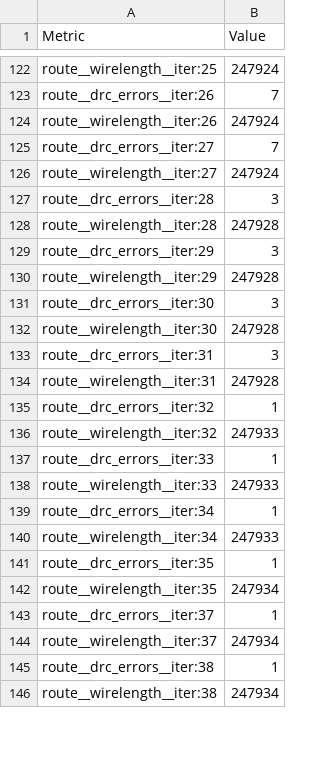
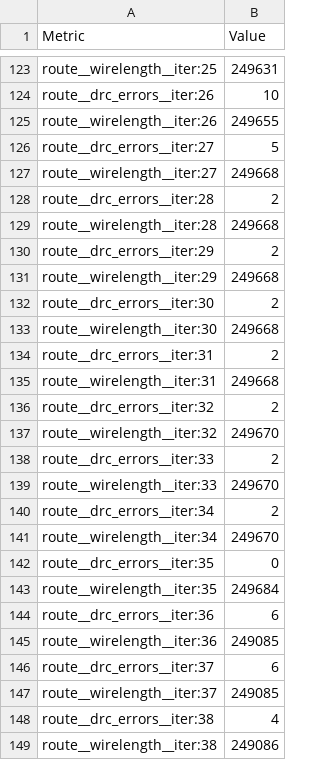
Before and after one commit to FPGA-Research/FABulous-OWAS, a CSV file: OWAS_fabric/Tile/FLUT51PSDM/macro/final_views/metrics.csv, drawn as a sheet; only a part is shown, gaps mark what is left out; addresses are those after the commit; the diff covers the shown part only; the diff names each change by its address in the sheet, - before the commit and + after, or states it on an @@ line.

```diff
--- a/OWAS_fabric/Tile/FLUT51PSDM/macro/final_views/metrics.csv
+++ b/OWAS_fabric/Tile/FLUT51PSDM/macro/final_views/metrics.csv
-B123 (Value): 247924
+B123 (Value): 249631
-B124 (Value): 7
+B124 (Value): 10
-B125 (Value): 247924
+B125 (Value): 249655
-B126 (Value): 7
+B126 (Value): 5
-B127 (Value): 247924
+B127 (Value): 249668
-B128 (Value): 3
+B128 (Value): 2
-B129 (Value): 247928
+B129 (Value): 249668
-B130 (Value): 3
+B130 (Value): 2
-B131 (Value): 247928
+B131 (Value): 249668
-B132 (Value): 3
+B132 (Value): 2
-B133 (Value): 247928
+B133 (Value): 249668
-B134 (Value): 3
+B134 (Value): 2
-B135 (Value): 247928
+B135 (Value): 249668
-B136 (Value): 1
+B136 (Value): 2
-B137 (Value): 247933
+B137 (Value): 249670
-B138 (Value): 1
+B138 (Value): 2
-B139 (Value): 247933
+B139 (Value): 249670
-B140 (Value): 1
+B140 (Value): 2
-B141 (Value): 247933
+B141 (Value): 249670
-B142 (Value): 1
+B142 (Value): 0
-B143 (Value): 247934
+B143 (Value): 249684
+row 144: route__drc_errors__iter:36 | 6
+row 145: route__wirelength__iter:36 | 249085
-B146 (Value): 1
+B146 (Value): 6
-B147 (Value): 247934
+B147 (Value): 249085
-B148 (Value): 1
+B148 (Value): 4
-B149 (Value): 247934
+B149 (Value): 249086
```
Also changed, not shown: 21 added rows, 16 removed rows, 6 moved rows and 90 edited cells elsewhere in this file, 12 other files.
